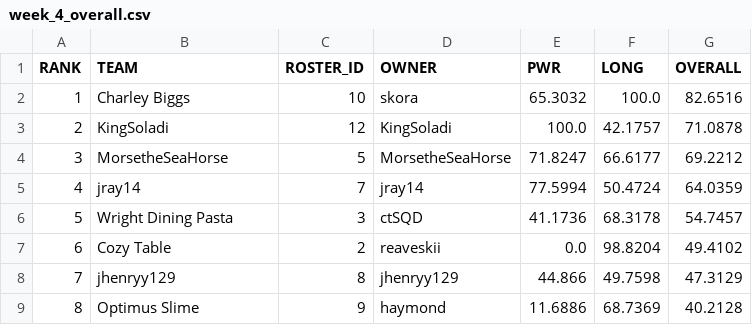
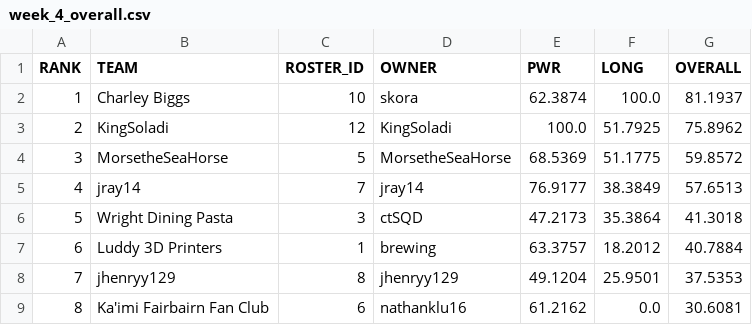
Before and after one commit to le-pantman/dynasty-power-rankings, a CSV file: reports/2026/week_4_csv/week_4_overall.csv, drawn as a sheet; only a part is shown; the diff covers the shown part only.

```diff
--- a/reports/2026/week_4_csv/week_4_overall.csv
+++ b/reports/2026/week_4_csv/week_4_overall.csv
@@ -1,9 +1,9 @@
 RANK,TEAM,ROSTER_ID,OWNER,PWR,LONG,OVERALL
-1,Charley Biggs,10,skora,65.3032,100.0,82.6516
-2,KingSoladi,12,KingSoladi,100.0,42.1757,71.0878
-3,MorsetheSeaHorse,5,MorsetheSeaHorse,71.8247,66.6177,69.2212
-4,jray14,7,jray14,77.5994,50.4724,64.0359
-5,Wright Dining Pasta,3,ctSQD,41.1736,68.3178,54.7457
-6,Cozy Table,2,reaveskii,0.0,98.8204,49.4102
-7,jhenryy129,8,jhenryy129,44.866,49.7598,47.3129
-8,Optimus Slime,9,haymond,11.6886,68.7369,40.2128
+1,Charley Biggs,10,skora,62.3874,100.0,81.1937
+2,KingSoladi,12,KingSoladi,100.0,51.7925,75.8962
+3,MorsetheSeaHorse,5,MorsetheSeaHorse,68.5369,51.1775,59.8572
+4,jray14,7,jray14,76.9177,38.3849,57.6513
+5,Wright Dining Pasta,3,ctSQD,47.2173,35.3864,41.3018
+6,Luddy 3D Printers,1,brewing,63.3757,18.2012,40.7884
+7,jhenryy129,8,jhenryy129,49.1204,25.9501,37.5353
+8,Ka'imi Fairbairn Fan Club,6,nathanklu16,61.2162,0.0,30.6081
```
Also changed, not shown: 21 edited cells elsewhere in this file, reports/2026/week_4_csv/week_4_long.csv, reports/2026/week_4_csv/week_4_pwr.csv, 1 other file.
